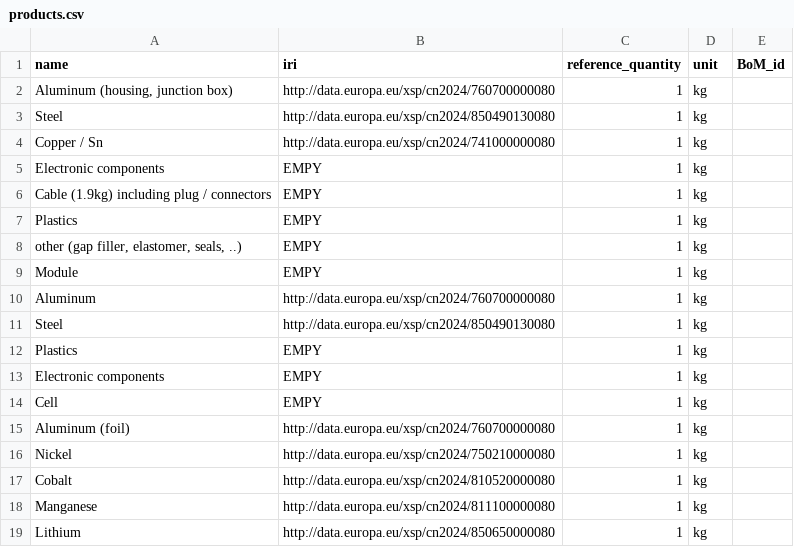
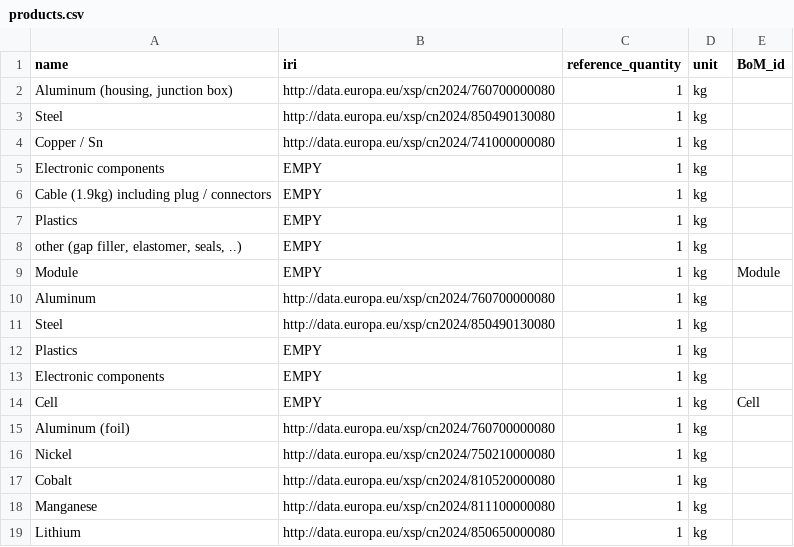
Before and after one commit to samanehfayyaz/batterway, a CSV file: data/data_for_test/products.csv, drawn as a sheet; only a part is shown.

```diff
--- a/data/data_for_test/products.csv
+++ b/data/data_for_test/products.csv
@@ -8,3 +8,3 @@ Plastics;EMPY;1;kg;
 other (gap filler, elastomer, seals, ..);EMPY;1;kg;
-Module;EMPY;1;kg;
+Module;EMPY;1;kg;Module
 Aluminum;http://data.europa.eu/xsp/cn2024/760700000080;1;kg;
@@ -13,3 +13,3 @@ Plastics;EMPY;1;kg;
 Electronic components;EMPY;1;kg;
-Cell;EMPY;1;kg;
+Cell;EMPY;1;kg;Cell
 Aluminum (foil);http://data.europa.eu/xsp/cn2024/760700000080;1;kg;
```
Also changed, not shown: 4 other files.
